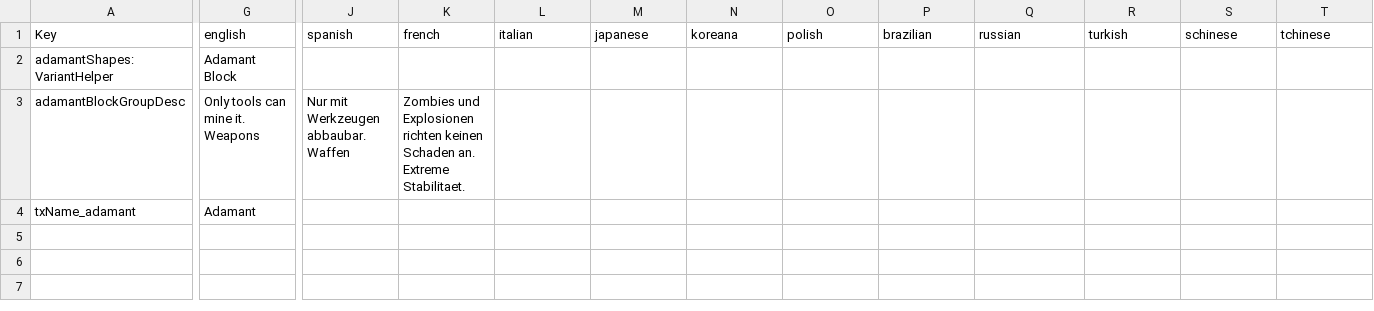
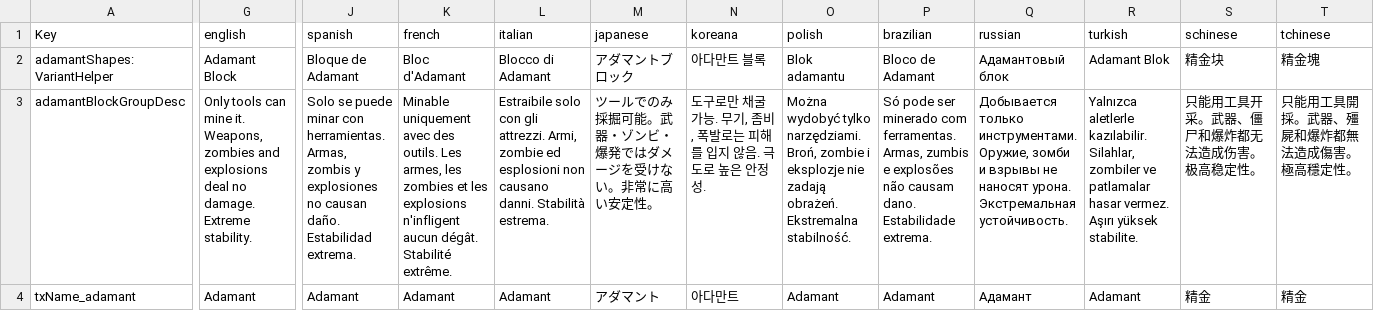
Before and after one commit to HannaPanda/7D2D-Adamant, a CSV file: AdamantBlock-Creative/Config/Localization.csv, drawn as a sheet; only a part is shown, gaps mark what is left out; the diff covers the shown part only; the diff names each change by its address in the sheet, - before the commit and + after, or states it on an @@ line.

```diff
--- a/AdamantBlock-Creative/Config/Localization.csv
+++ b/AdamantBlock-Creative/Config/Localization.csv
-J2 (spanish): (empty)
+J2 (spanish): Bloque de Adamant
-K2 (french): (empty)
+K2 (french): Bloc d'Adamant
-L2 (italian): (empty)
+L2 (italian): Blocco di Adamant
-M2 (japanese): (empty)
+M2 (japanese): アダマントブロック
-N2 (koreana): (empty)
+N2 (koreana): 아다만트 블록
-O2 (polish): (empty)
+O2 (polish): Blok adamantu
-P2 (brazilian): (empty)
+P2 (brazilian): Bloco de Adamant
-Q2 (russian): (empty)
+Q2 (russian): Адамантовый блок
-R2 (turkish): (empty)
+R2 (turkish): Adamant Blok
-S2 (schinese): (empty)
+S2 (schinese): 精金块
-T2 (tchinese): (empty)
+T2 (tchinese): 精金塊
-G3 (english): …mine it. Weapons
+G3 (english): …mine it. Weapons, zombies and explosions deal no damage. Extreme stability.
-J3 (spanish): Nur mit Werkzeugen abbaubar. Waffen
+J3 (spanish): Solo se puede minar con herramientas. Armas, zombis y explosiones no causan daño. Estabilidad extrema.
-K3 (french): Zombies und Explosionen richten keinen Schaden an. Extreme Stabilitaet.
+K3 (french): Minable uniquement avec des outils. Les armes, les zombies et les explosions n'infligent aucun dégât. Stabilité extrême.
-L3 (italian): (empty)
+L3 (italian): Estraibile solo con gli attrezzi. Armi, zombie ed esplosioni non causano danni. Stabilità estrema.
-M3 (japanese): (empty)
+M3 (japanese): ツールでのみ採掘可能。武器・ゾンビ・爆発ではダメージを受けない。非常に高い安定性。
-N3 (koreana): (empty)
+N3 (koreana): 도구로만 채굴 가능. 무기, 좀비, 폭발로는 피해를 입지 않음. 극도로 높은 안정성.
-O3 (polish): (empty)
+O3 (polish): Można wydobyć tylko narzędziami. Broń, zombie i eksplozje nie zadają obrażeń. Ekstremalna stabilność.
-P3 (brazilian): (empty)
+P3 (brazilian): Só pode ser minerado com ferramentas. Armas, zumbis e explosões não causam dano. Estabilidade extrema.
-Q3 (russian): (empty)
+Q3 (russian): Добывается только инструментами. Оружие, зомби и взрывы не наносят урона. Экстремальная устойчивость.
-R3 (turkish): (empty)
+R3 (turkish): Yalnızca aletlerle kazılabilir. Silahlar, zombiler ve patlamalar hasar vermez. Aşırı yüksek stabilite.
-S3 (schinese): (empty)
+S3 (schinese): 只能用工具开采。武器、僵尸和爆炸都无法造成伤害。极高稳定性。
-T3 (tchinese): (empty)
+T3 (tchinese): 只能用工具開採。武器、殭屍和爆炸都無法造成傷害。極高穩定性。
-J4 (spanish): (empty)
+J4 (spanish): Adamant
-K4 (french): (empty)
+K4 (french): Adamant
-L4 (italian): (empty)
+L4 (italian): Adamant
-M4 (japanese): (empty)
+M4 (japanese): アダマント
-N4 (koreana): (empty)
+N4 (koreana): 아다만트
-O4 (polish): (empty)
+O4 (polish): Adamant
-P4 (brazilian): (empty)
+P4 (brazilian): Adamant
-Q4 (russian): (empty)
+Q4 (russian): Адамант
-R4 (turkish): (empty)
+R4 (turkish): Adamant
-S4 (schinese): (empty)
+S4 (schinese): 精金
-T4 (tchinese): (empty)
+T4 (tchinese): 精金
```
Also changed, not shown: 2 edited cells elsewhere in this file, AdamantBlock/Config/Localization.csv, 7 other files.
